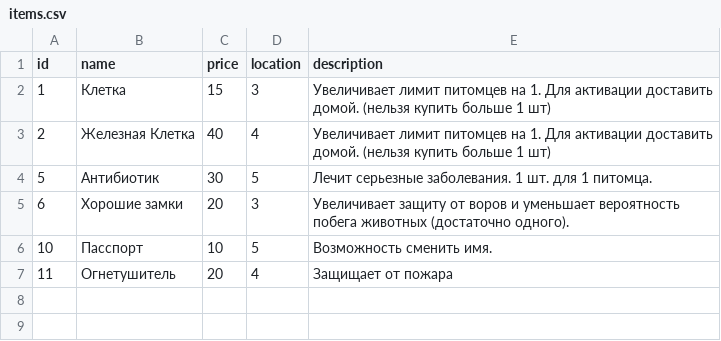
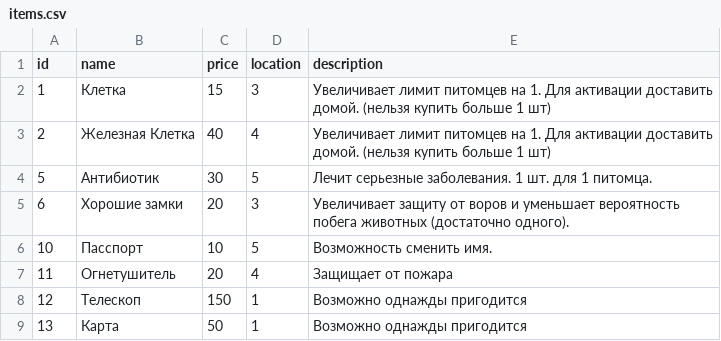
Before and after one commit to porodem/amzzoo, a CSV file: items.csv, drawn as a sheet; the diff names each change by its address in the sheet, - before the commit and + after, or states it on an @@ line.

Commit message:
africa activated and new items

```diff
--- a/items.csv
+++ b/items.csv
+row 8: 12 | Телескоп | 150 | 1 | Возможно однажды пригодится
+row 9: 13 | Карта | 50 | 1 | Возможно однажды пригодится
```
Also changed, not shown: animals.csv, 4 other files.
